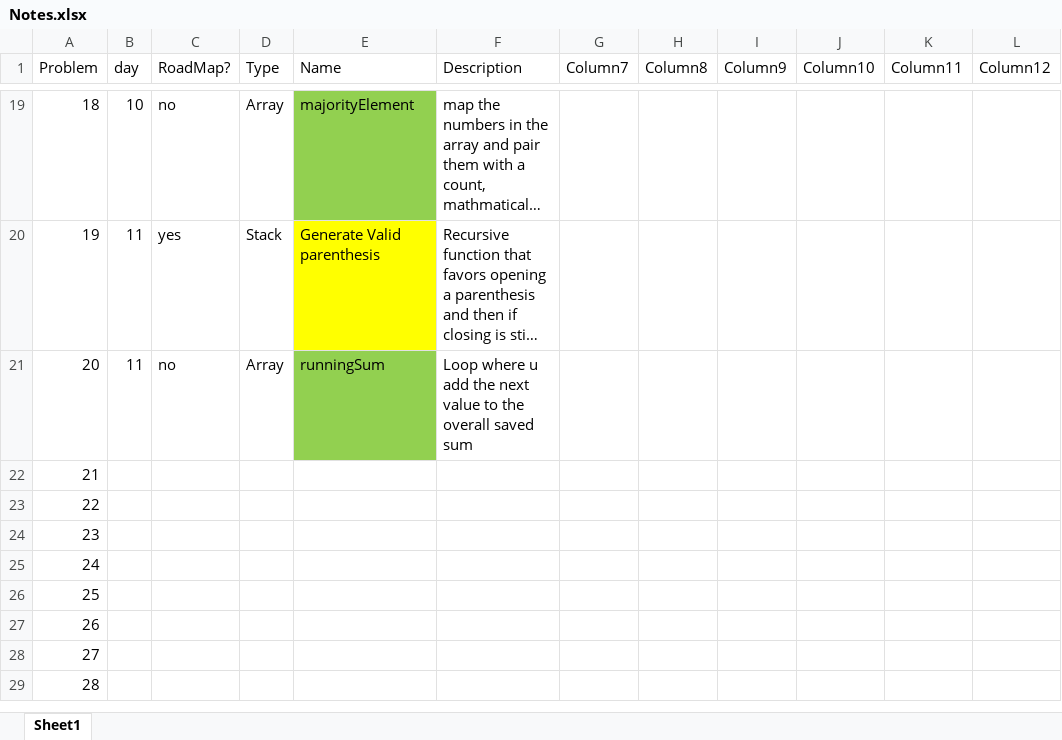
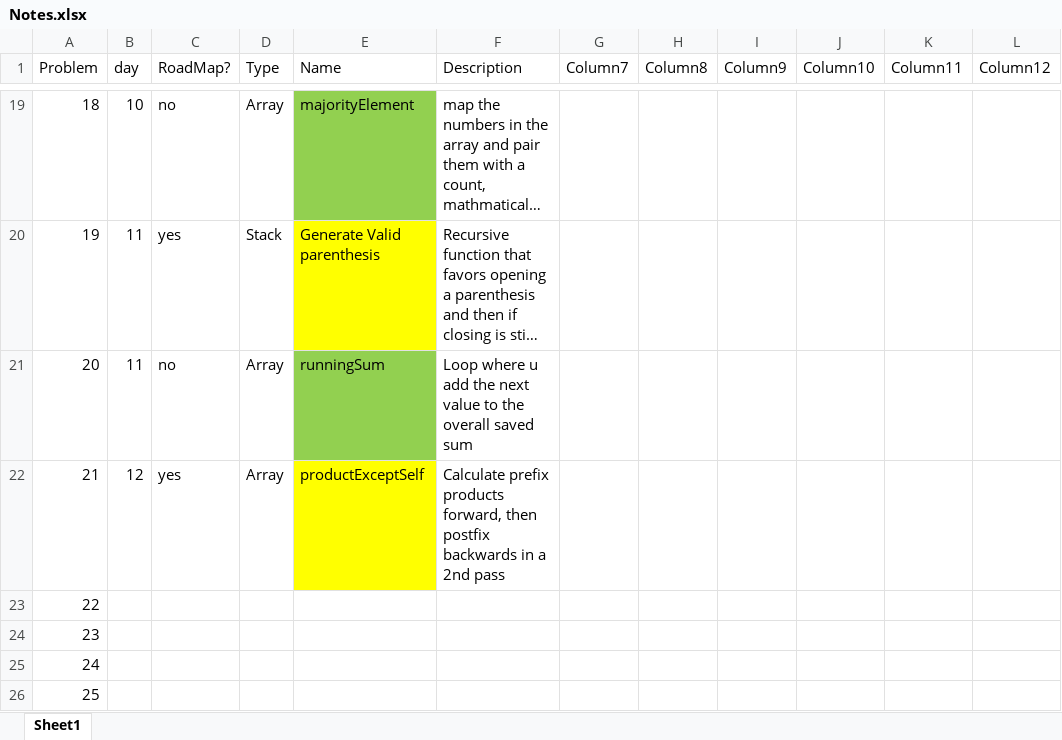
Before and after one commit to Amaralesco/LeetCode-Progress, an Excel workbook: Notes.xlsx, sheet Sheet1, drawn as a sheet; only a part is shown, gaps mark what is left out; the shorter side is filled out with more unchanged rows; long unchanged cells end in …; values as stored, in another font and other column widths than the file's, no borders; conditional formats and table styles not drawn; the diff names each change by its address in the sheet, - before the commit and + after, or states it on an @@ line.

```diff
--- a/Notes.xlsx (sheet Sheet1)
+++ b/Notes.xlsx (sheet Sheet1)
-B22 (day): (empty)
+B22 (day): 12
-C22 (RoadMap?): (empty)
+C22 (RoadMap?): yes
-D22 (Type): (empty)
+D22 (Type): Array
-E22 (Name): (empty)
+E22 (Name): productExceptSelf
-E22 fill: none
+E22 fill: #FFFF00
-F22 (Description): (empty)
+F22 (Description): Calculate prefix products forward, then postfix backwards in a 2nd pass
```
Also changed, not shown: 2 other files.
